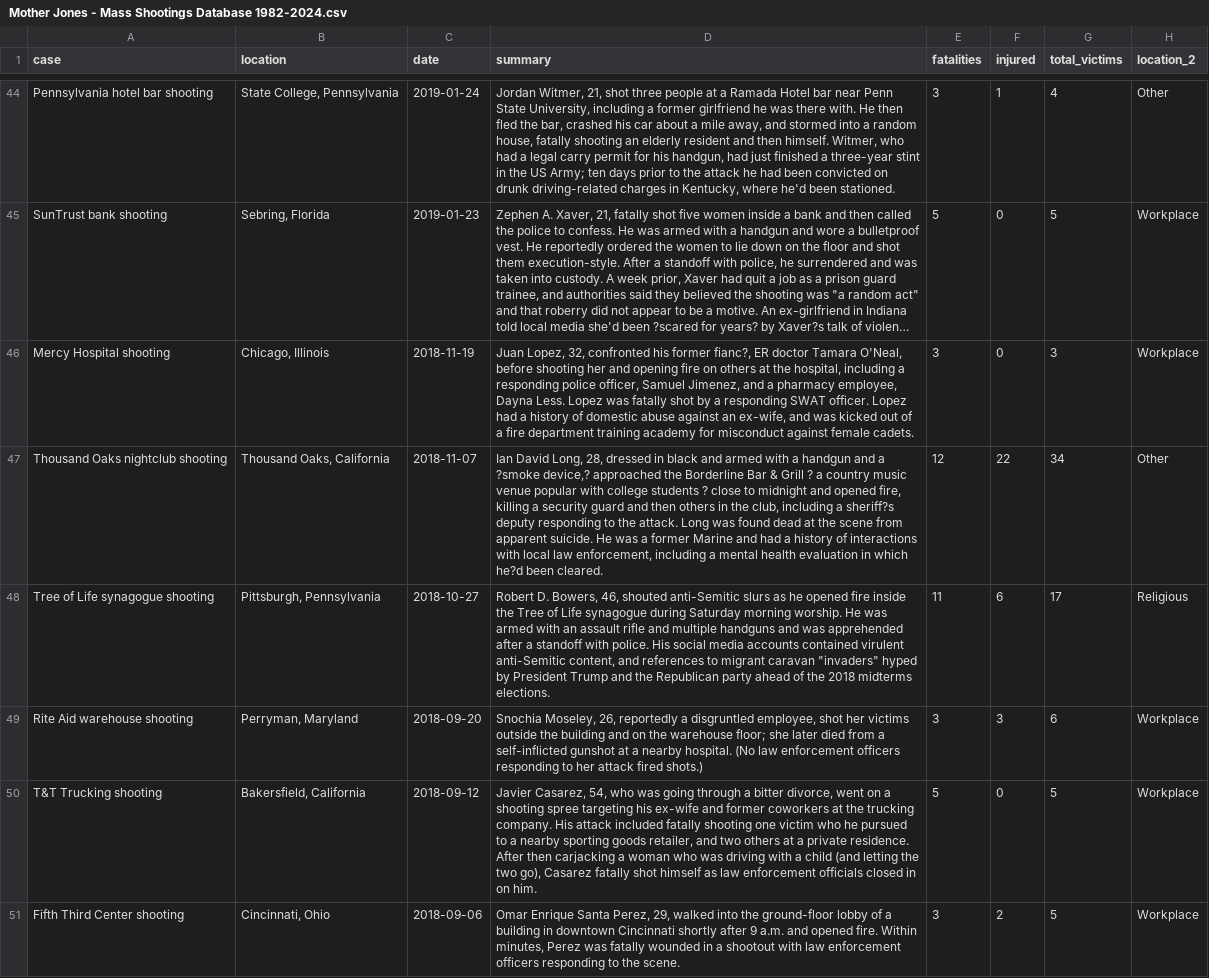
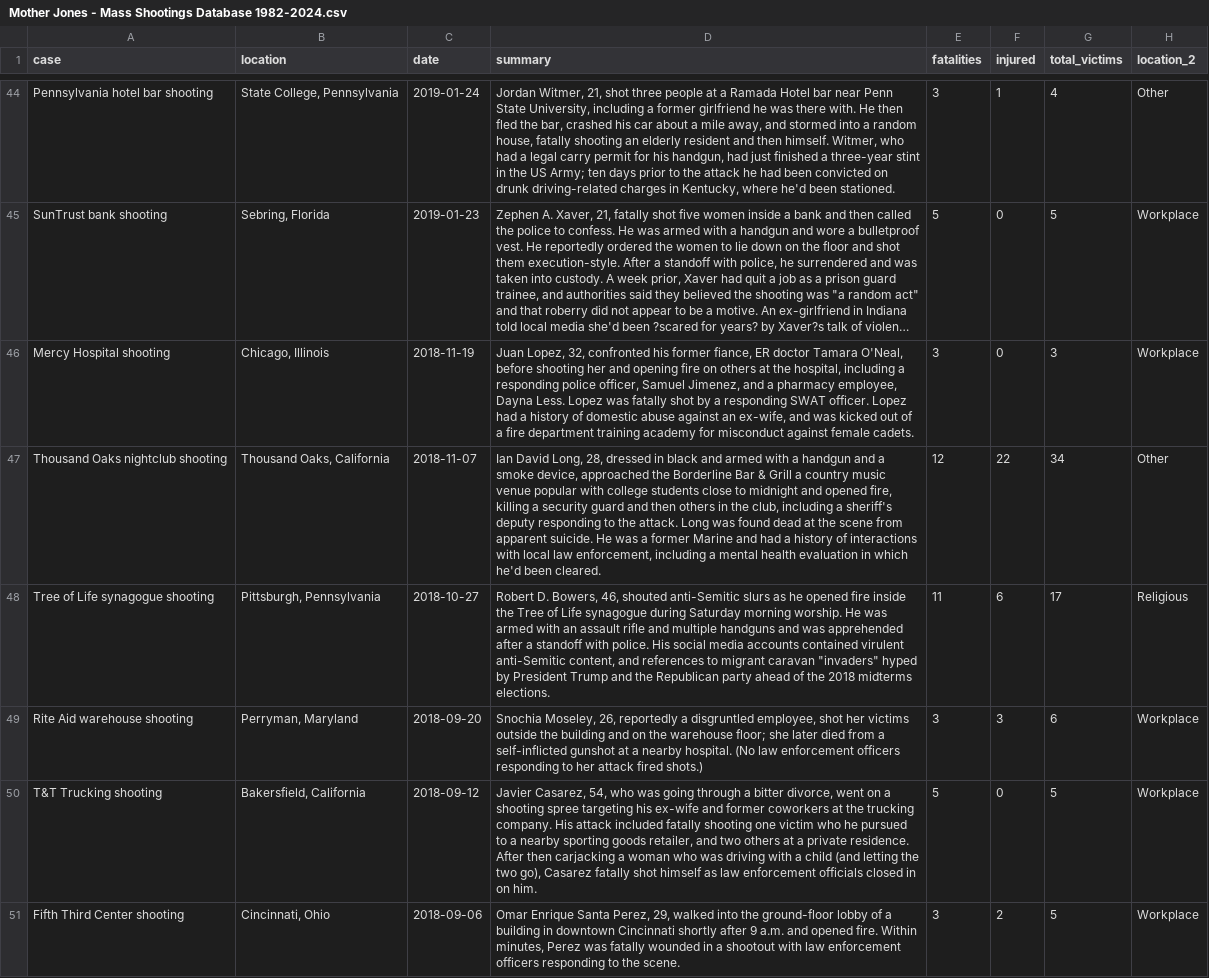
Before and after one commit to Codeholics/US-Mass-Shootings, a CSV file: dev/Export/Mother Jones - Mass Shootings Database 1982-2024.csv, drawn as a sheet; only a part is shown, gaps mark what is left out; long unchanged cells end in …; the diff covers the shown part only; the diff names each change by its address in the sheet, - before the commit and + after, or states it on an @@ line.

```diff
--- a/dev/Export/Mother Jones - Mass Shootings Database 1982-2024.csv
+++ b/dev/Export/Mother Jones - Mass Shootings Database 1982-2024.csv
-D46 (summary): …his former fianc?, ER doctor…
+D46 (summary): …his former fiance, ER doctor…
-D47 (summary): …and a ?smoke device,? approached the Borderline Bar & Grill ? a country music venue popular with college students ? close to midnight and opened fire, killing a security guard and then others in the club, including a sheriff?s deputy responding to the attack. Long was found dead at the scene from apparent suicide. He was a former Marine and had a history of interactions with local law enforcement, including a mental health evaluation in which he?d been cleared.
+D47 (summary): …and a smoke device, approached the Borderline Bar & Grill a country music venue popular with college students close to midnight and opened fire, killing a security guard and then others in the club, including a sheriff's deputy responding to the attack. Long was found dead at the scene from apparent suicide. He was a former Marine and had a history of interactions with local law enforcement, including a mental health evaluation in which he'd been cleared.
```
Also changed, not shown: 5 edited cells elsewhere in this file, dev/Export/Codeholics - Mass Shootings Database 1982-2024.csv, 13 other files.
